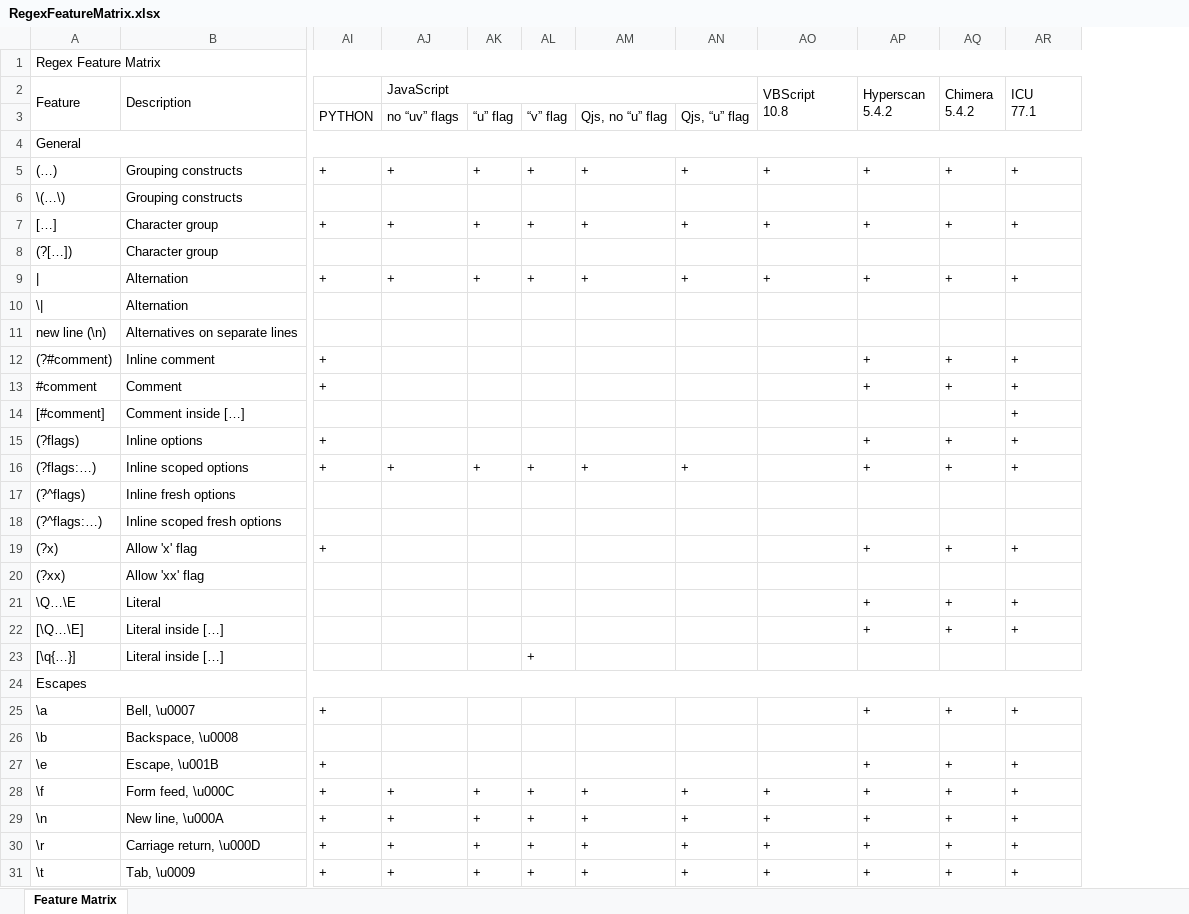
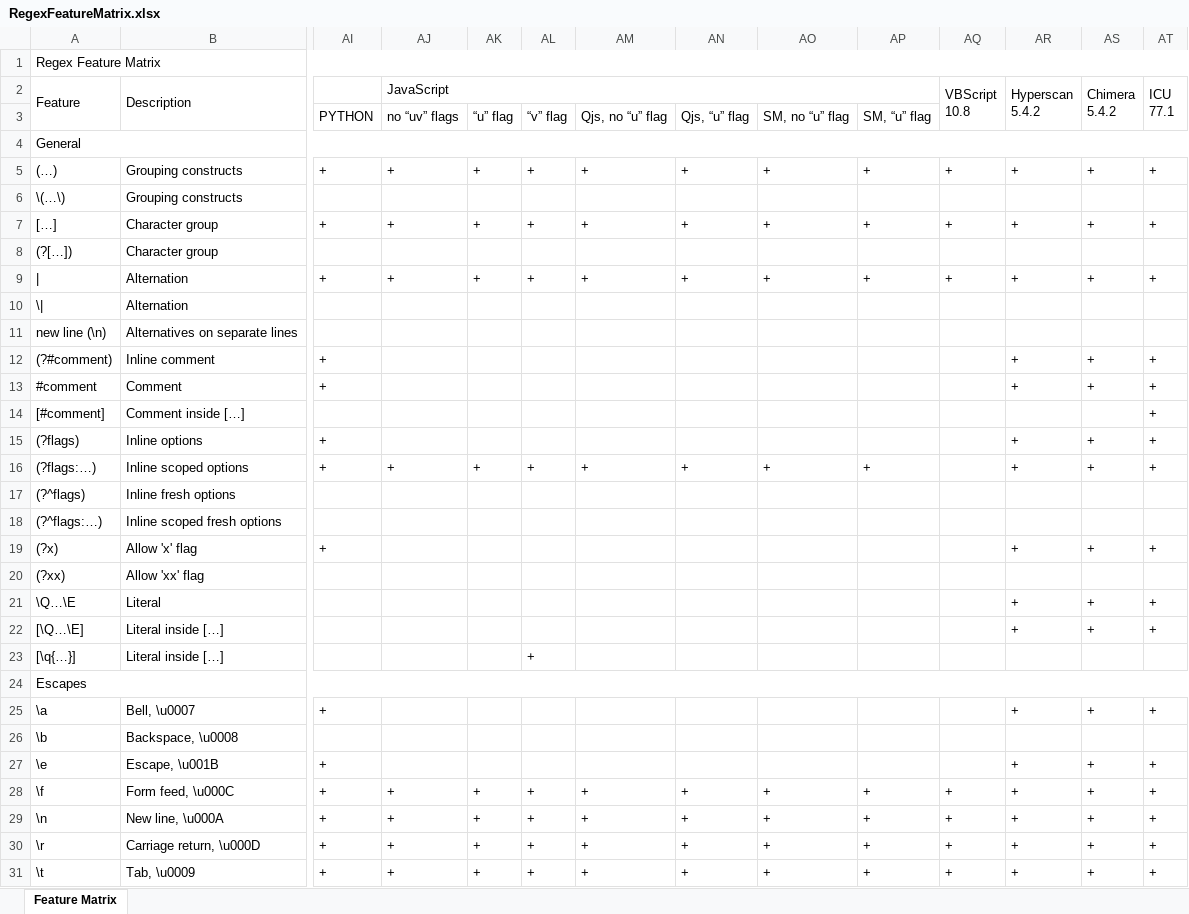
Before and after one commit to Viorel/RegExpress, an Excel workbook: RegexFeatureMatrix.xlsx, sheet Feature Matrix, drawn as a sheet; only a part is shown, gaps mark what is left out; values as stored, in another font and other column widths than the file's, no cell formats; removed rows and columns are numbered as before the commit, all else as after; ↵ is a line break in a cell; the diff covers the shown part only; the diff names each change by its address in the sheet, - before the commit and + after, or states it on an @@ line.

```diff
--- a/RegexFeatureMatrix.xlsx (sheet Feature Matrix)
+++ b/RegexFeatureMatrix.xlsx (sheet Feature Matrix)
+column AS, rows 2-31: Chimera ↵ 5.4.2 |  |  | + |  | + |  | + |  |  | + | + |  | + | + |  |  | + |  | + | + |  |  | + |  | + | + | + | + | +
+column AT, rows 2-31: ICU ↵ 77.1 |  |  | + |  | + |  | + |  |  | + | + | + | + | + |  |  | + |  | + | + |  |  | + |  | + | + | + | + | +
-AJ2:AN2 merged
+AJ2:AP2 merged
-AO2 (SM, no “u” flag): VBScript ↵ 10.8
+AO2 (SM, no “u” flag): (empty)
-AO2:AO3 merged
-AP2 (SM, “u” flag): Hyperscan ↵ 5.4.2
+AP2 (SM, “u” flag): (empty)
-AP2:AP3 merged
-AQ2: Chimera ↵ 5.4.2
+AQ2: VBScript ↵ 10.8
-AR2: ICU ↵ 77.1
+AR2: Hyperscan ↵ 5.4.2
-AO3: (empty)
+AO3: SM, no “u” flag
-AP3: (empty)
+AP3: SM, “u” flag
-AP12:AP13 (SM, “u” flag): +
+AP12:AP13 (SM, “u” flag): (empty)
-AQ12:AQ13: +
+AQ12:AQ13: (empty)
-AR14: +
+AR14: (empty)
-AP15 (SM, “u” flag): +
+AP15 (SM, “u” flag): (empty)
-AQ15:AQ16: +
+AQ15:AQ16: (empty)
-AO16 (SM, no “u” flag): (empty)
+AO16 (SM, no “u” flag): +
-AP19 (SM, “u” flag): +
+AP19 (SM, “u” flag): (empty)
-AQ19: +
+AQ19: (empty)
-AP21:AP22 (SM, “u” flag): +
+AP21:AP22 (SM, “u” flag): (empty)
-AQ21:AQ22: +
+AQ21:AQ22: (empty)
-AP25 (SM, “u” flag): +
+AP25 (SM, “u” flag): (empty)
-AQ25: +
+AQ25: (empty)
-AP27 (SM, “u” flag): +
+AP27 (SM, “u” flag): (empty)
-AQ27: +
+AQ27: (empty)
```
Also changed, not shown: 1 added row and 150 edited cells elsewhere in this sheet, cell formats, 23 other files.
